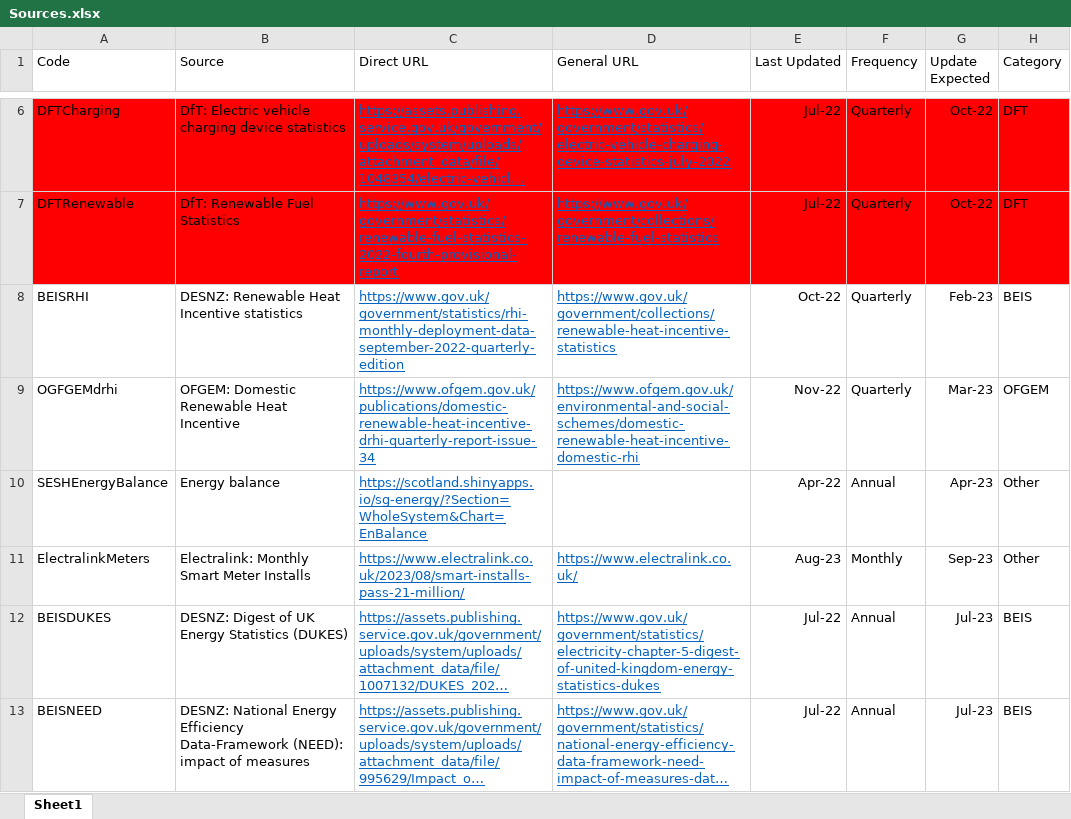
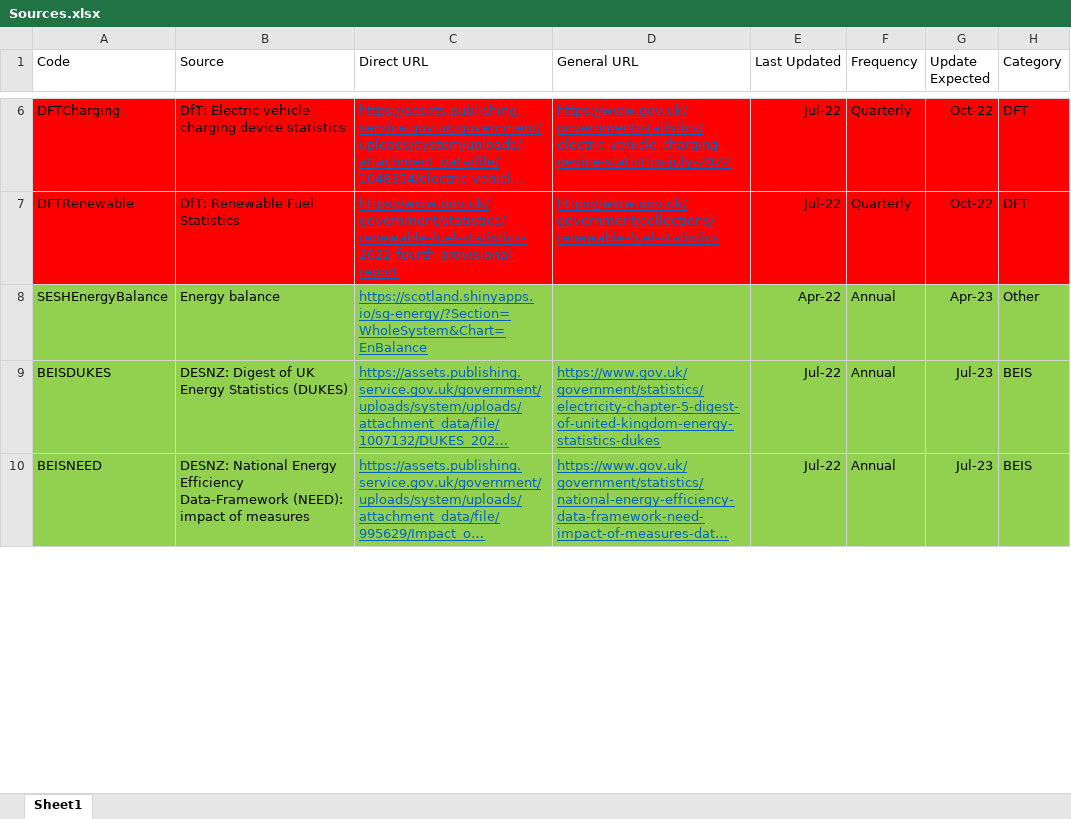
Before and after one commit to sallysemple/Scottish-Energy-Statistics-Hub, an Excel workbook: Structure/Sources.xlsx, sheet Sheet1, drawn as a sheet; only a part is shown, gaps mark what is left out; long unchanged cells end in …; values as stored, in another font and other column widths than the file's, no borders; table styles not drawn; removed rows and columns are numbered as before the commit, all else as after; the diff covers the shown part only; the diff names each change by its address in the sheet, - before the commit and + after, or states it on an @@ line.

Commit message:
quarterly update processing

```diff
--- a/Structure/Sources.xlsx (sheet Sheet1)
+++ b/Structure/Sources.xlsx (sheet Sheet1)
-row 8: BEISRHI | DESNZ: Renewable Heat Incentive statistics | https://www.gov.uk/government/statistics/rhi-monthly-deployment-data-september-2022-quarterly-edition | https://www.gov.uk/government/collections/renewable-heat-incentive-statistics | Oct-22 | Quarterly | Feb-23 | BEIS
-row 9: OGFGEMdrhi | OFGEM: Domestic Renewable Heat Incentive | https://www.ofgem.gov.uk/publications/domestic-renewable-heat-incentive-drhi-quarterly-report-issue-34 | https://www.ofgem.gov.uk/environmental-and-social-schemes/domestic-renewable-heat-incentive-domestic-rhi | Nov-22 | Quarterly | Mar-23 | OFGEM
-A8:H8 fill: none
+A8:H8 fill: #92D050
-row 11: ElectralinkMeters | Electralink: Monthly Smart Meter Installs | https://www.electralink.co.uk/2023/08/smart-installs-pass-21-million/ | https://www.electralink.co.uk/ | Aug-23 | Monthly | Sep-23 | Other
-A9:H10 fill: none
+A9:H10 fill: #92D050
```
Also changed, not shown: 6 added rows, 3 removed rows, 1 moved row and cell formats elsewhere in this sheet, formulas that keep their value, 17 other files.
